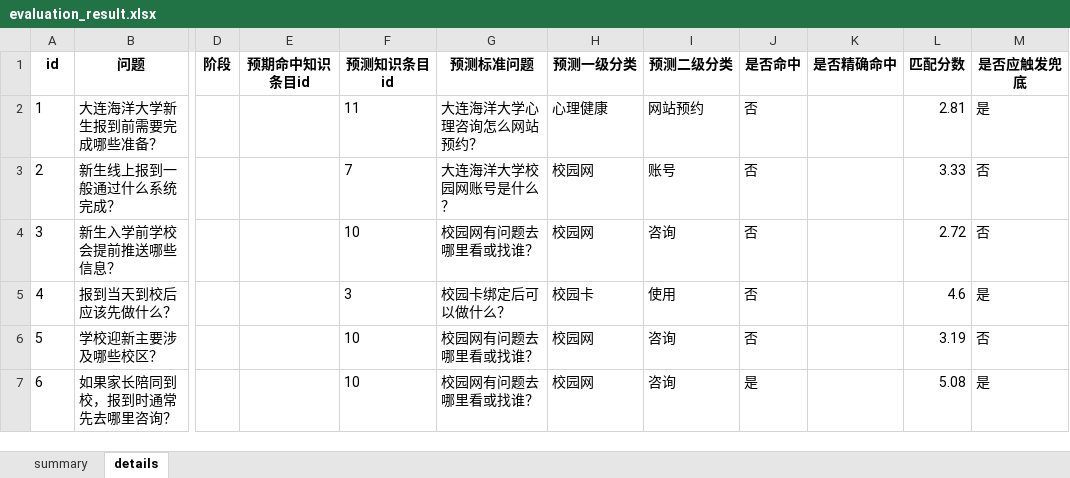
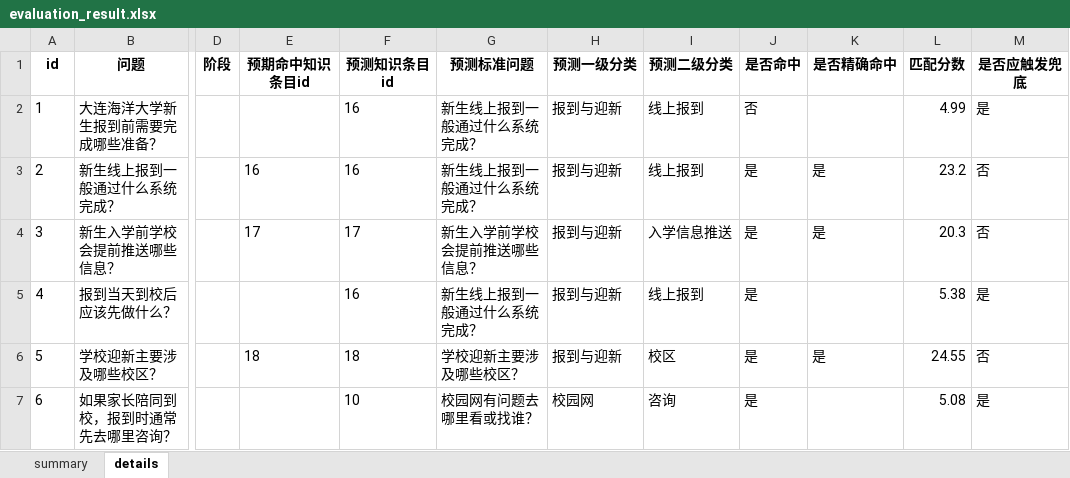
Before and after one commit to rudh-jh/yiban_project, an Excel workbook: evaluation_result.xlsx, sheet details, drawn as a sheet; only a part is shown, gaps mark what is left out; values as stored, in another font and other column widths than the file's, no borders; the diff covers the shown part only; the diff names each change by its address in the sheet, - before the commit and + after, or states it on an @@ line.

```diff
--- a/evaluation_result.xlsx (sheet details)
+++ b/evaluation_result.xlsx (sheet details)
-F2 (预测知识条目id): 11
+F2 (预测知识条目id): 16
-G2 (预测标准问题): 大连海洋大学心理咨询怎么网站预约？
+G2 (预测标准问题): 新生线上报到一般通过什么系统完成？
-H2 (预测一级分类): 心理健康
+H2 (预测一级分类): 报到与迎新
-I2 (预测二级分类): 网站预约
+I2 (预测二级分类): 线上报到
-L2 (匹配分数): 2.81
+L2 (匹配分数): 4.99
-E3 (预期命中知识条目id): (empty)
+E3 (预期命中知识条目id): 16
-F3 (预测知识条目id): 7
+F3 (预测知识条目id): 16
-G3 (预测标准问题): 大连海洋大学校园网账号是什么？
+G3 (预测标准问题): 新生线上报到一般通过什么系统完成？
-H3:H4 (预测一级分类): 校园网
+H3:H4 (预测一级分类): 报到与迎新
-I3 (预测二级分类): 账号
+I3 (预测二级分类): 线上报到
-J3:J6 (是否命中): 否
+J3:J6 (是否命中): 是
-K3:K4 (是否精确命中): (empty)
+K3:K4 (是否精确命中): 是
-L3 (匹配分数): 3.33
+L3 (匹配分数): 23.2
-E4 (预期命中知识条目id): (empty)
+E4 (预期命中知识条目id): 17
-F4 (预测知识条目id): 10
+F4 (预测知识条目id): 17
-G4 (预测标准问题): 校园网有问题去哪里看或找谁？
+G4 (预测标准问题): 新生入学前学校会提前推送哪些信息？
-I4 (预测二级分类): 咨询
+I4 (预测二级分类): 入学信息推送
-L4 (匹配分数): 2.72
+L4 (匹配分数): 20.3
-F5 (预测知识条目id): 3
+F5 (预测知识条目id): 16
-G5 (预测标准问题): 校园卡绑定后可以做什么？
+G5 (预测标准问题): 新生线上报到一般通过什么系统完成？
-H5 (预测一级分类): 校园卡
+H5 (预测一级分类): 报到与迎新
-I5 (预测二级分类): 使用
+I5 (预测二级分类): 线上报到
-L5 (匹配分数): 4.6
+L5 (匹配分数): 5.38
-E6 (预期命中知识条目id): (empty)
+E6 (预期命中知识条目id): 18
-F6 (预测知识条目id): 10
+F6 (预测知识条目id): 18
-G6 (预测标准问题): 校园网有问题去哪里看或找谁？
+G6 (预测标准问题): 学校迎新主要涉及哪些校区？
-H6 (预测一级分类): 校园网
+H6 (预测一级分类): 报到与迎新
-I6 (预测二级分类): 咨询
+I6 (预测二级分类): 校区
-K6 (是否精确命中): (empty)
+K6 (是否精确命中): 是
-L6 (匹配分数): 3.19
+L6 (匹配分数): 24.55
```
Also changed, not shown: 241 edited cells elsewhere in this sheet, sheet summary, 3 other files.
